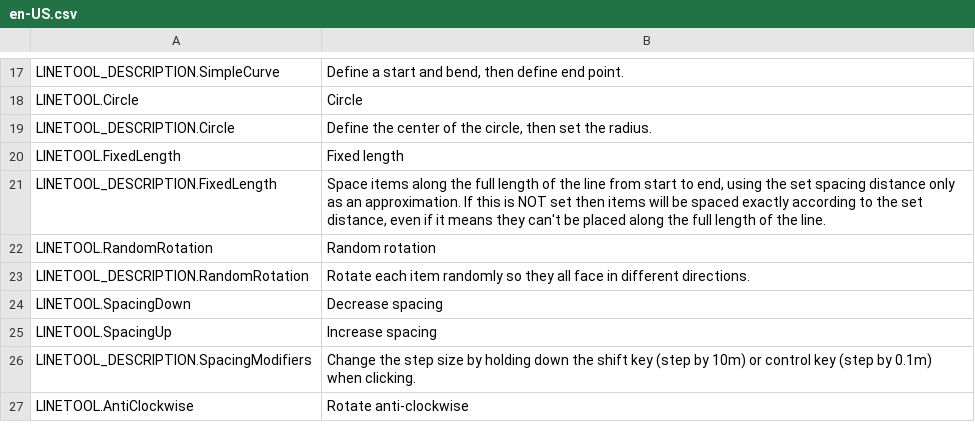
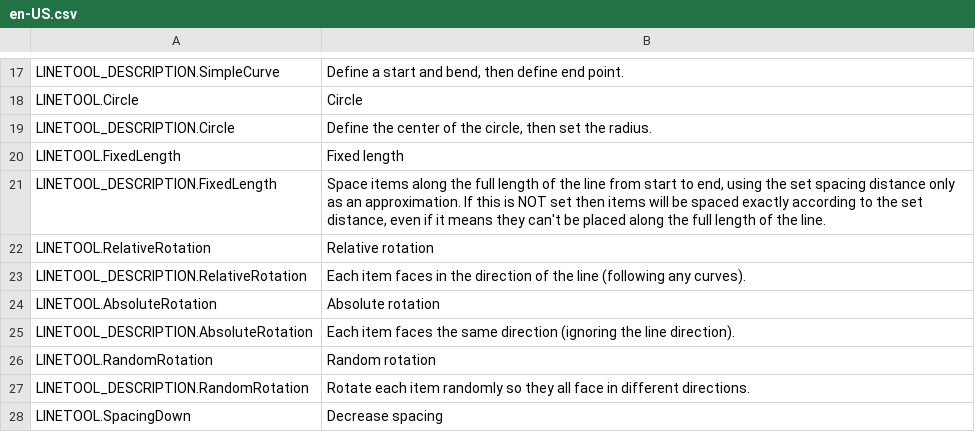
Before and after one commit to algernon-A/LineTool-CS2, a CSV file: l10n/en-US.csv, drawn as a sheet; only a part is shown, gaps mark what is left out; the shorter side is filled out with more unchanged rows.

Commit message:
Add absolute/relative rotation selection.

```diff
--- a/l10n/en-US.csv
+++ b/l10n/en-US.csv
@@ -21,2 +21,6 @@
 "LINETOOL_DESCRIPTION.FixedLength","Space items along the full length of the line from start to end, using the set spacing distance only as an approximation. If this is NOT set then items will be spaced exactly according to the set distance, even if it means they can't be placed along the full length of the line."
+"LINETOOL.RelativeRotation","Relative rotation"
+"LINETOOL_DESCRIPTION.RelativeRotation","Each item faces in the direction of the line (following any curves)."
+"LINETOOL.AbsoluteRotation","Absolute rotation"
+"LINETOOL_DESCRIPTION.AbsoluteRotation","Each item faces the same direction (ignoring the line direction)."
 "LINETOOL.RandomRotation","Random rotation"
```
Also changed, not shown: 13 other files.
